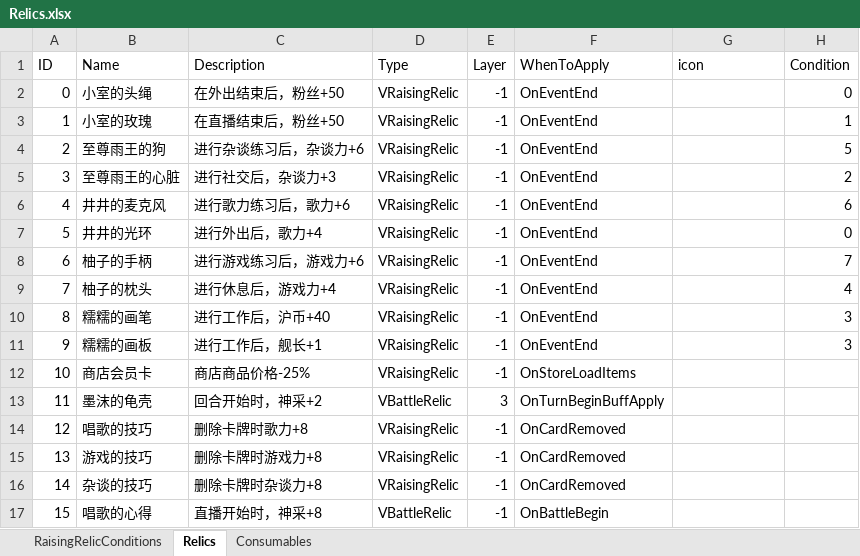
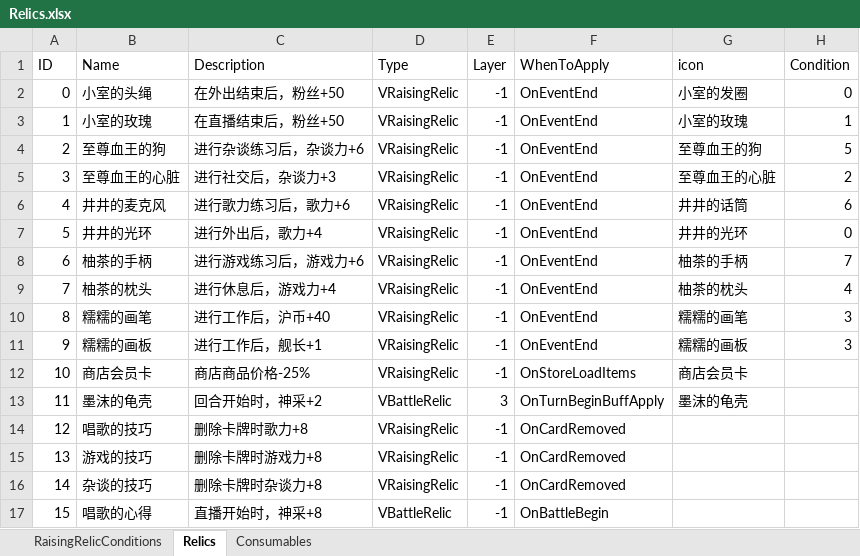
Before and after one commit to MHProtein/VTuberSim, an Excel workbook: Assets/StreamingAssets/Configurations/Relics.xlsx, sheet Relics, drawn as a sheet; only a part is shown; values as stored, in another font and other column widths than the file's, no borders; the diff names each change by its address in the sheet, - before the commit and + after, or states it on an @@ line.

```diff
--- a/Assets/StreamingAssets/Configurations/Relics.xlsx (sheet Relics)
+++ b/Assets/StreamingAssets/Configurations/Relics.xlsx (sheet Relics)
-G2 (icon): (empty)
+G2 (icon): 小室的发圈
-G3 (icon): (empty)
+G3 (icon): 小室的玫瑰
-B4 (Name): 至尊雨王的狗
+B4 (Name): 至尊血王的狗
-G4 (icon): (empty)
+G4 (icon): 至尊血王的狗
-B5 (Name): 至尊雨王的心脏
+B5 (Name): 至尊血王的心脏
-G5 (icon): (empty)
+G5 (icon): 至尊血王的心脏
-G6 (icon): (empty)
+G6 (icon): 井井的话筒
-G7 (icon): (empty)
+G7 (icon): 井井的光环
-B8 (Name): 柚子的手柄
+B8 (Name): 柚茶的手柄
-G8 (icon): (empty)
+G8 (icon): 柚茶的手柄
-B9 (Name): 柚子的枕头
+B9 (Name): 柚茶的枕头
-G9 (icon): (empty)
+G9 (icon): 柚茶的枕头
-G10 (icon): (empty)
+G10 (icon): 糯糯的画笔
-G11 (icon): (empty)
+G11 (icon): 糯糯的画板
-G12 (icon): (empty)
+G12 (icon): 商店会员卡
-G13 (icon): (empty)
+G13 (icon): 墨沫的龟壳
```
Also changed, not shown: 11 other files.
